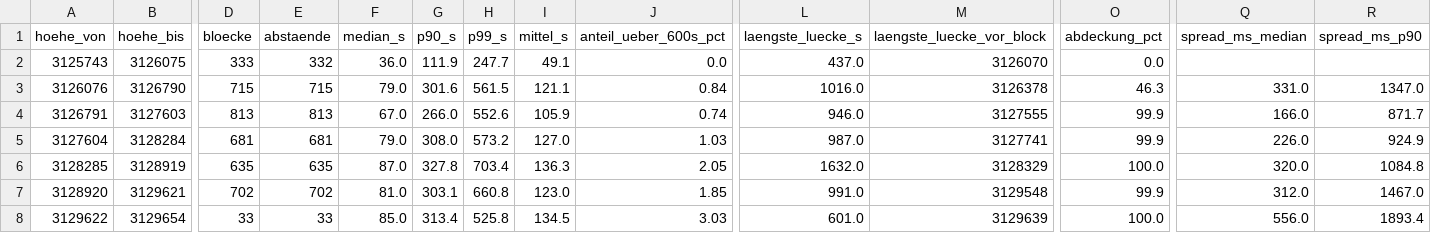
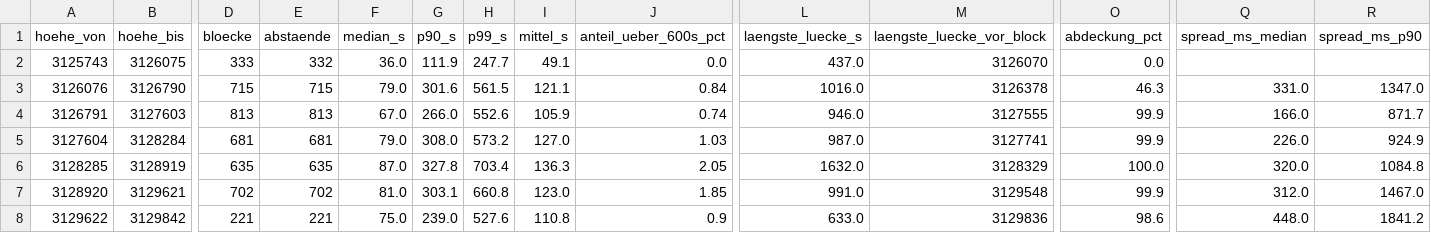
Before and after one commit to neoalphavault-png/kaspa-pulse, a CSV file: data/monero-stressnet/auswertung/tage.csv, drawn as a sheet; only a part is shown, gaps mark what is left out; the diff covers the shown part only; the diff names each change by its address in the sheet, - before the commit and + after, or states it on an @@ line.

Commit message:
monero stressnet: lauf 2026-11-12-0122 und auswertung [bot]

```diff
--- a/data/monero-stressnet/auswertung/tage.csv
+++ b/data/monero-stressnet/auswertung/tage.csv
-B8 (hoehe_bis): 3129654
+B8 (hoehe_bis): 3129842
-D8 (bloecke): 33
+D8 (bloecke): 221
-E8 (abstaende): 33
+E8 (abstaende): 221
-F8 (median_s): 85.0
+F8 (median_s): 75.0
-G8 (p90_s): 313.4
+G8 (p90_s): 239.0
-H8 (p99_s): 525.8
+H8 (p99_s): 527.6
-I8 (mittel_s): 134.5
+I8 (mittel_s): 110.8
-J8 (anteil_ueber_600s_pct): 3.03
+J8 (anteil_ueber_600s_pct): 0.9
-L8 (laengste_luecke_s): 601.0
+L8 (laengste_luecke_s): 633.0
-M8 (laengste_luecke_vor_block): 3129639
+M8 (laengste_luecke_vor_block): 3129836
-O8 (abdeckung_pct): 100.0
+O8 (abdeckung_pct): 98.6
-Q8 (spread_ms_median): 556.0
+Q8 (spread_ms_median): 448.0
-R8 (spread_ms_p90): 1893.4
+R8 (spread_ms_p90): 1841.2
```
Also changed, not shown: 2 edited cells elsewhere in this file, 6 other files.
